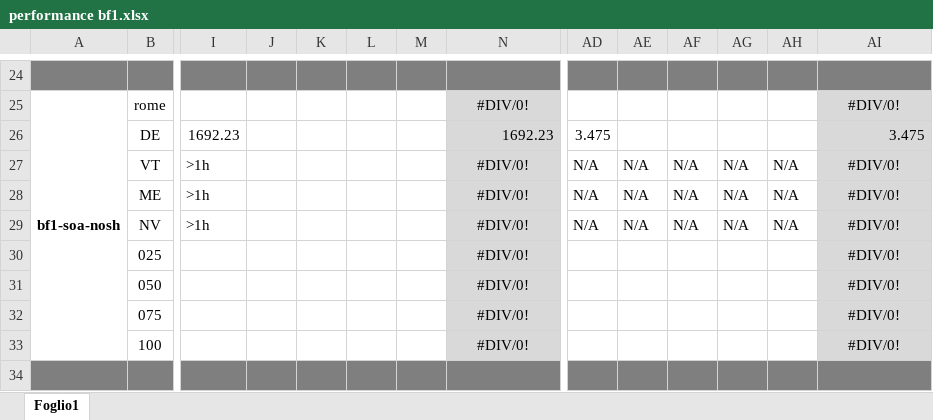
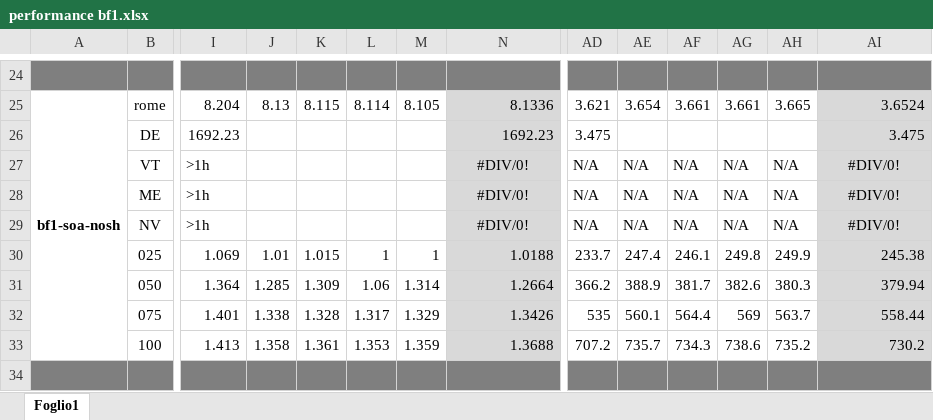
Before and after one commit to Ledmington/bellman-ford-cuda, an Excel workbook: performance bf1.xlsx, sheet Foglio1, drawn as a sheet; only a part is shown, gaps mark what is left out; values as stored, in another font and other column widths than the file's, no borders; removed rows and columns are numbered as before the commit, all else as after; rows hold the shown columns only; the diff covers the shown part only; the diff names each change by its address in the sheet, - before the commit and + after, or states it on an @@ line.

```diff
--- a/performance bf1.xlsx (sheet Foglio1)
+++ b/performance bf1.xlsx (sheet Foglio1)
-I25: (empty)
+I25: 8.204
-J25: (empty)
+J25: 8.13
-K25: (empty)
+K25: 8.115
-L25: (empty)
+L25: 8.114
-M25: (empty)
+M25: 8.105
-N25: #DIV/0!
+N25: 8.1336
-N25 alignment: center
+N25 alignment: right
-AD25: (empty)
+AD25: 3.621
-AE25: (empty)
+AE25: 3.654
-AF25: (empty)
+AF25: 3.661
-AG25: (empty)
+AG25: 3.661
-AH25: (empty)
+AH25: 3.665
-AI25: #DIV/0!
+AI25: 3.6524
-AI25 alignment: center
+AI25 alignment: right
-row 30:  | 025 |  |  |  |  |  | #DIV/0! |  |  |  |  |  | #DIV/0!
-row 31:  | 050 |  |  |  |  |  | #DIV/0! |  |  |  |  |  | #DIV/0!
-row 32:  | 075 |  |  |  |  |  | #DIV/0! |  |  |  |  |  | #DIV/0!
-row 33:  | 100 |  |  |  |  |  | #DIV/0! |  |  |  |  |  | #DIV/0!
+row 30:  | 025 | 1.069 | 1.01 | 1.015 | 1 | 1 | 1.0188 | 233.7 | 247.4 | 246.1 | 249.8 | 249.9 | 245.38
+row 31:  | 050 | 1.364 | 1.285 | 1.309 | 1.06 | 1.314 | 1.2664 | 366.2 | 388.9 | 381.7 | 382.6 | 380.3 | 379.94
+row 32:  | 075 | 1.401 | 1.338 | 1.328 | 1.317 | 1.329 | 1.3426 | 535 | 560.1 | 564.4 | 569 | 563.7 | 558.44
+row 33:  | 100 | 1.413 | 1.358 | 1.361 | 1.353 | 1.359 | 1.3688 | 707.2 | 735.7 | 734.3 | 738.6 | 735.2 | 730.2
```
Also changed, not shown: 12 added rows, 12 removed rows, 36 edited cells and cell formats elsewhere in this sheet.
